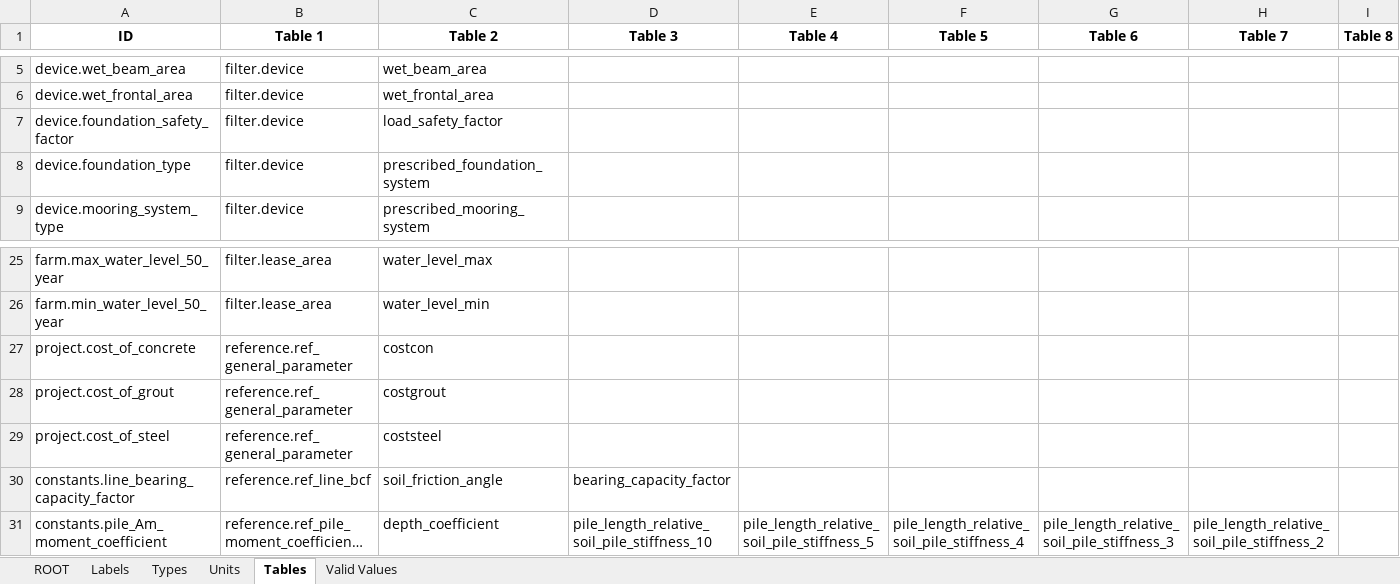
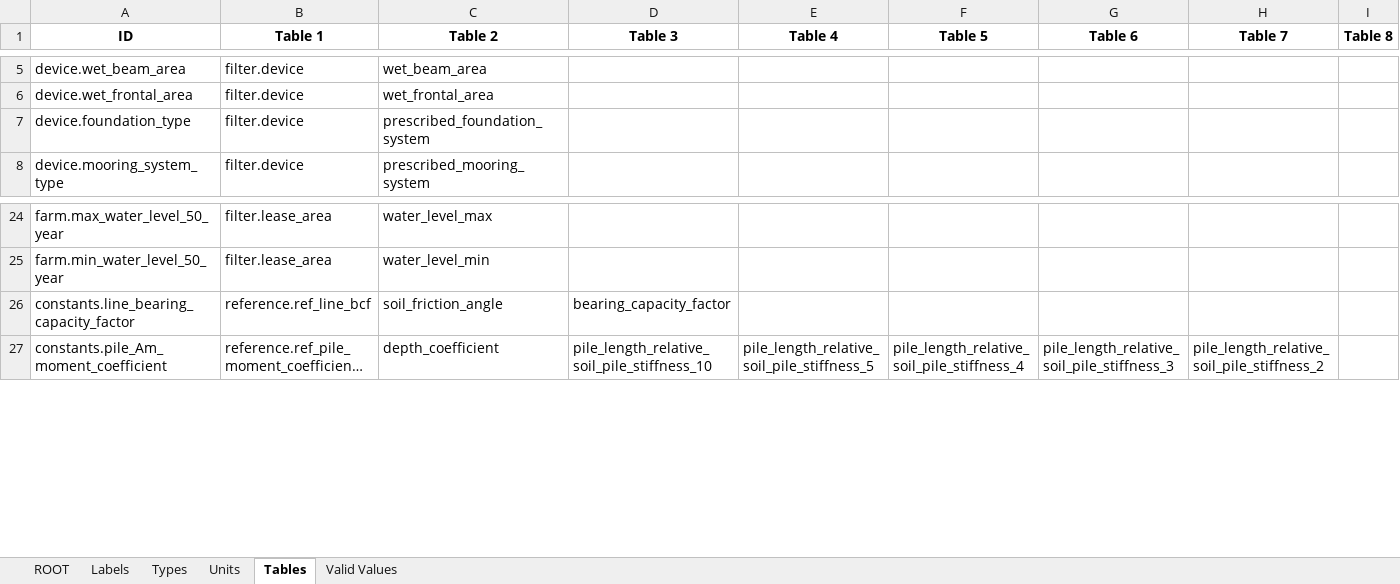
Before and after one commit to DTOcean/dtocean-core, an Excel workbook: dds/moorings.xlsx, sheet Tables, drawn as a sheet; only a part is shown, gaps mark what is left out; long unchanged cells end in …; values as stored, in another font and other column widths than the file's, no borders; rows hold the shown columns only; the diff names each change by its address in the sheet, - before the commit and + after, or states it on an @@ line.

Commit message:
Correctly identify farm device options and project variable names.

```diff
--- a/dds/moorings.xlsx (sheet Tables)
+++ b/dds/moorings.xlsx (sheet Tables)
-row 7: device.foundation_safety_factor | filter.device | load_safety_factor
-row 27: project.cost_of_concrete | reference.ref_general_parameter | costcon
-row 28: project.cost_of_grout | reference.ref_general_parameter | costgrout
-row 29: project.cost_of_steel | reference.ref_general_parameter | coststeel
```
Also changed, not shown: sheet ROOT, sheet Types, sheet Labels, sheet Units, dds/constants.xlsx, dds/hydrodynamics.xlsx, 45 other files.
